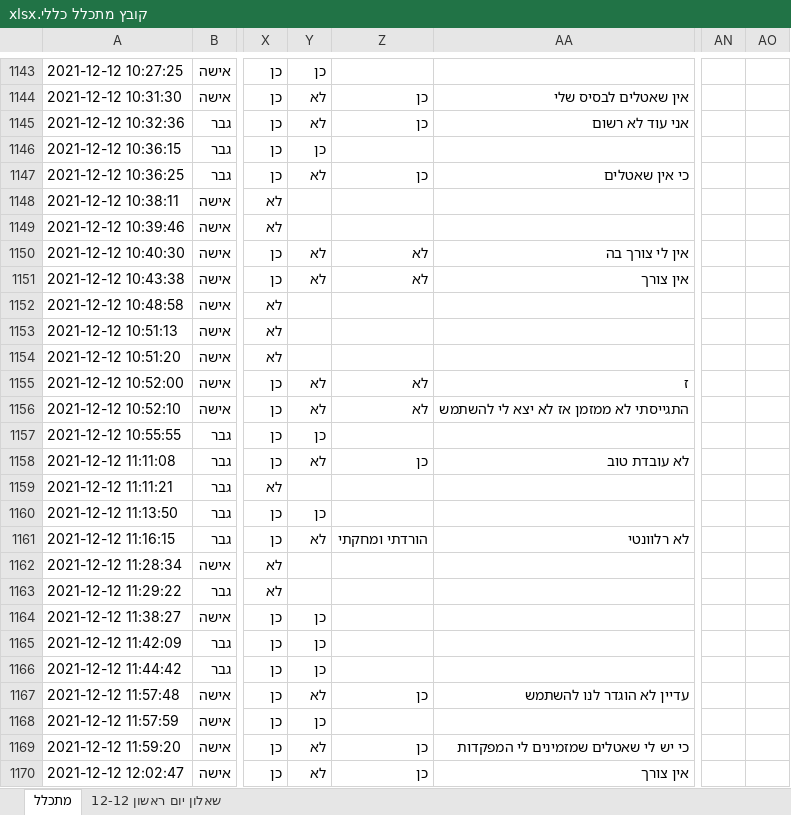
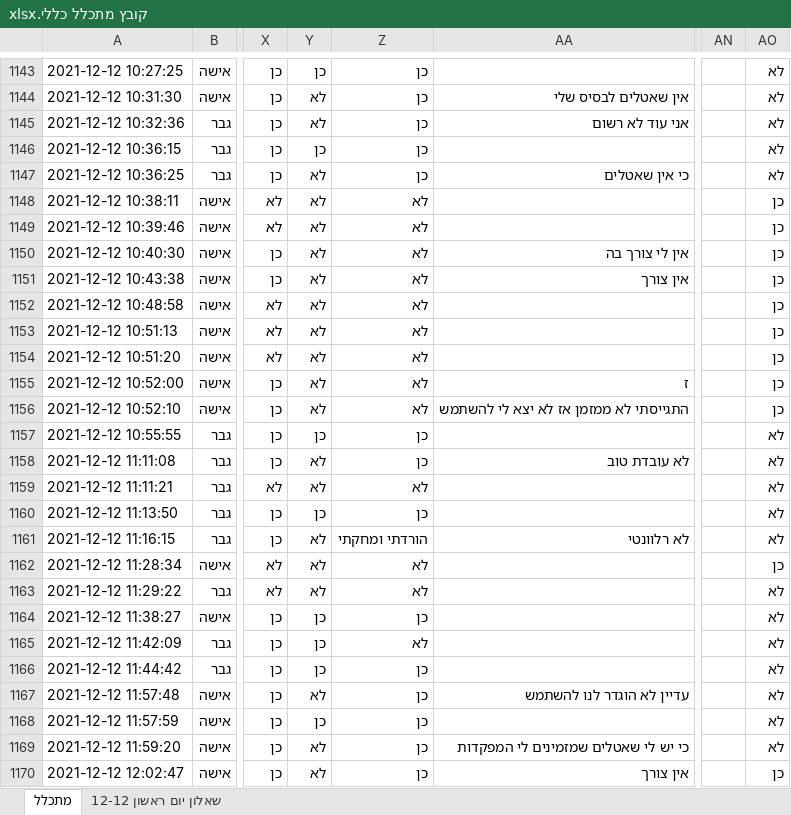
Before and after one commit to rabi320/Data-Analysis-IDF-Transportation, an Excel workbook: Data2/קובץ מתכלל כללי.xlsx, sheet מתכלל, drawn as a sheet; only a part is shown, gaps mark what is left out; values as stored, in another font and other column widths than the file's, no cell formats; the diff covers the shown part only; the diff names each change by its address in the sheet, - before the commit and + after, or states it on an @@ line.

```diff
--- a/Data2/קובץ מתכלל כללי.xlsx (sheet מתכלל)
+++ b/Data2/קובץ מתכלל כללי.xlsx (sheet מתכלל)
-Z1143: (empty)
+Z1143: כן
-AO1143:AO1147: (empty)
+AO1143:AO1147: לא
-Z1146: (empty)
+Z1146: כן
-Y1148:Y1149: (empty)
+Y1148:Y1149: לא
-Z1148:Z1149: (empty)
+Z1148:Z1149: לא
-AO1148:AO1156: (empty)
+AO1148:AO1156: כן
-Y1152:Y1154: (empty)
+Y1152:Y1154: לא
-Z1152:Z1154: (empty)
+Z1152:Z1154: לא
-Z1157: (empty)
+Z1157: כן
-AO1157:AO1161: (empty)
+AO1157:AO1161: לא
-Y1159: (empty)
+Y1159: לא
-Z1159: (empty)
+Z1159: לא
-Z1160: (empty)
+Z1160: כן
-Y1162:Y1163: (empty)
+Y1162:Y1163: לא
-Z1162:Z1163: (empty)
+Z1162:Z1163: לא
-AO1162: (empty)
+AO1162: כן
-AO1163:AO1169: (empty)
+AO1163:AO1169: לא
-Z1164: (empty)
+Z1164: כן
-Z1165: (empty)
+Z1165: לא
-Z1166: (empty)
+Z1166: כן
-Z1168: (empty)
+Z1168: כן
-AO1170: (empty)
+AO1170: כן
```
Also changed, not shown: 1784 edited cells elsewhere in this sheet, cell formats, 1 other file.
